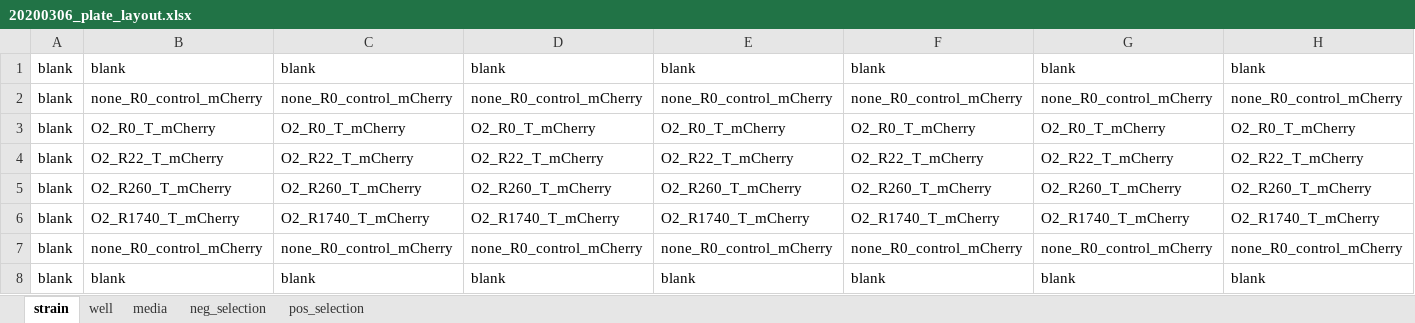
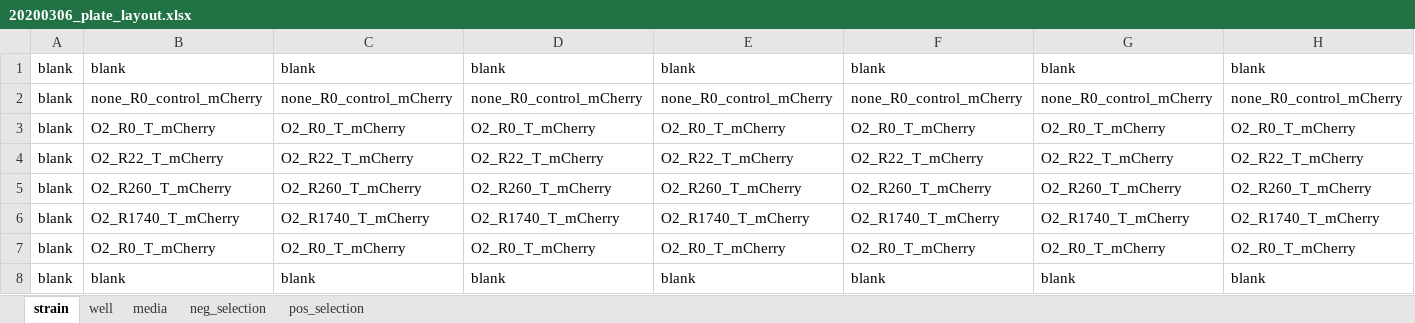
Before and after one commit to mrazomej/evo_mwc, an Excel workbook: code/processing/growth_curves_plate_reader/20200306_r1_O2_mCherry_NiCl2/20200306_plate_layout.xlsx, sheet strain, drawn as a sheet; only a part is shown; values as stored, in another font and other column widths than the file's, no borders; the diff covers the shown part only; the diff names each change by its address in the sheet, - before the commit and + after, or states it on an @@ line.

```diff
--- a/code/processing/growth_curves_plate_reader/20200306_r1_O2_mCherry_NiCl2/20200306_plate_layout.xlsx (sheet strain)
+++ b/code/processing/growth_curves_plate_reader/20200306_r1_O2_mCherry_NiCl2/20200306_plate_layout.xlsx (sheet strain)
-B7: none_R0_control_mCherry
+B7: O2_R0_T_mCherry
-C7: none_R0_control_mCherry
+C7: O2_R0_T_mCherry
-D7: none_R0_control_mCherry
+D7: O2_R0_T_mCherry
-E7: none_R0_control_mCherry
+E7: O2_R0_T_mCherry
-F7: none_R0_control_mCherry
+F7: O2_R0_T_mCherry
-G7: none_R0_control_mCherry
+G7: O2_R0_T_mCherry
-H7: none_R0_control_mCherry
+H7: O2_R0_T_mCherry
```
Also changed, not shown: 3 edited cells elsewhere in this sheet, 8 other files.
